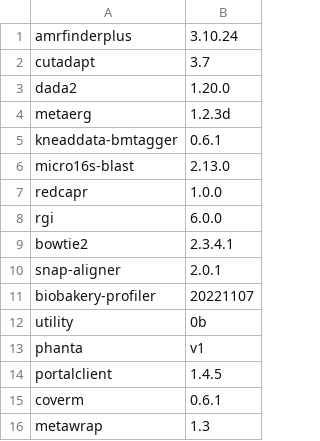
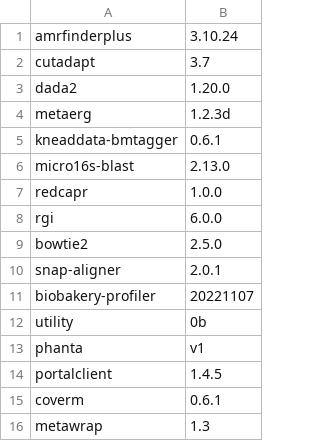
Before and after one commit to vdblab/dockerfiles, a CSV file: build_manifest.csv, drawn as a sheet.

```diff
--- a/build_manifest.csv
+++ b/build_manifest.csv
@@ -8,3 +8,3 @@ redcapr,1.0.0
 rgi,6.0.0
-bowtie2,2.3.4.1
+bowtie2,2.5.0
 snap-aligner,2.0.1
```
Also changed, not shown: 2 other files.
